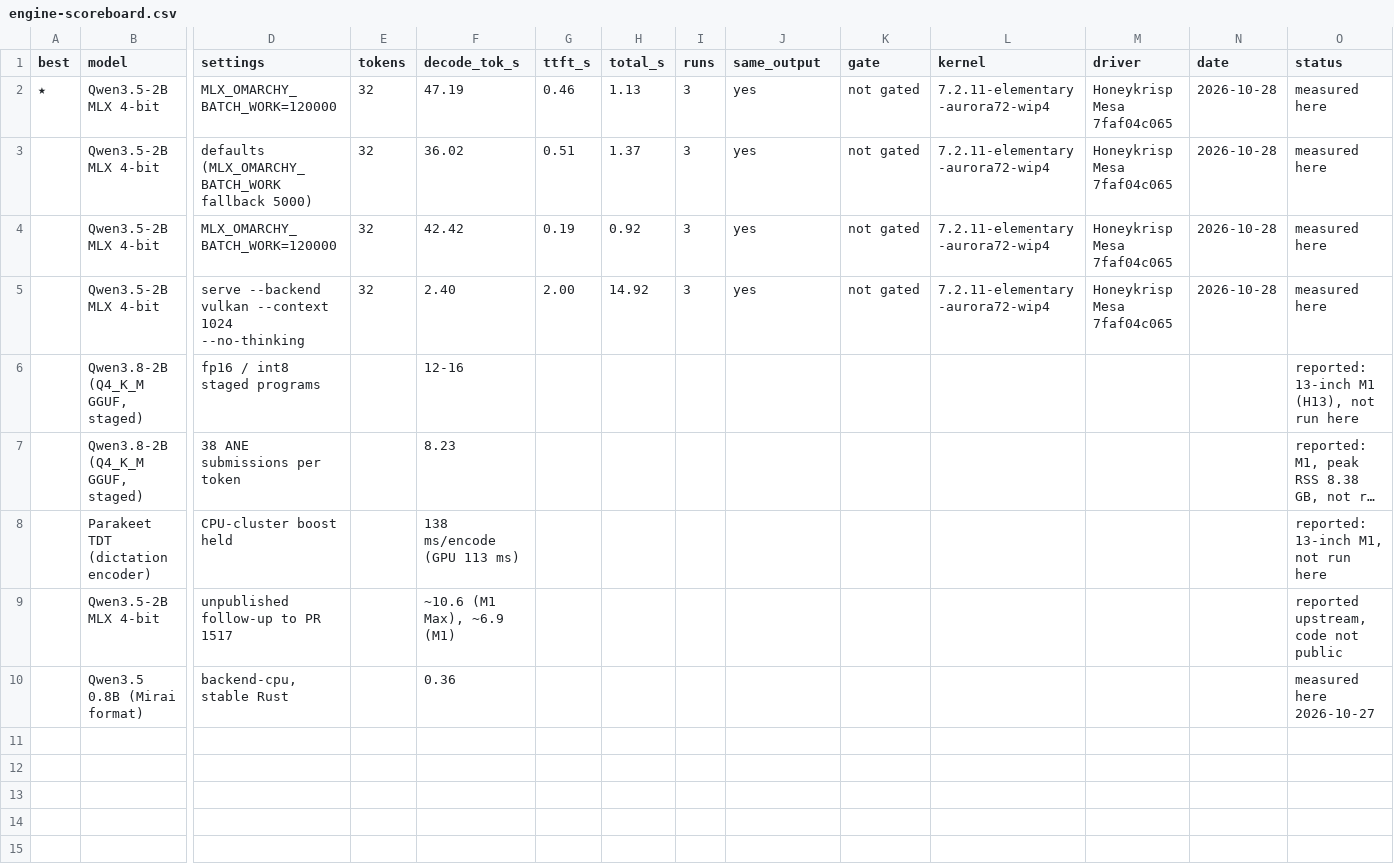
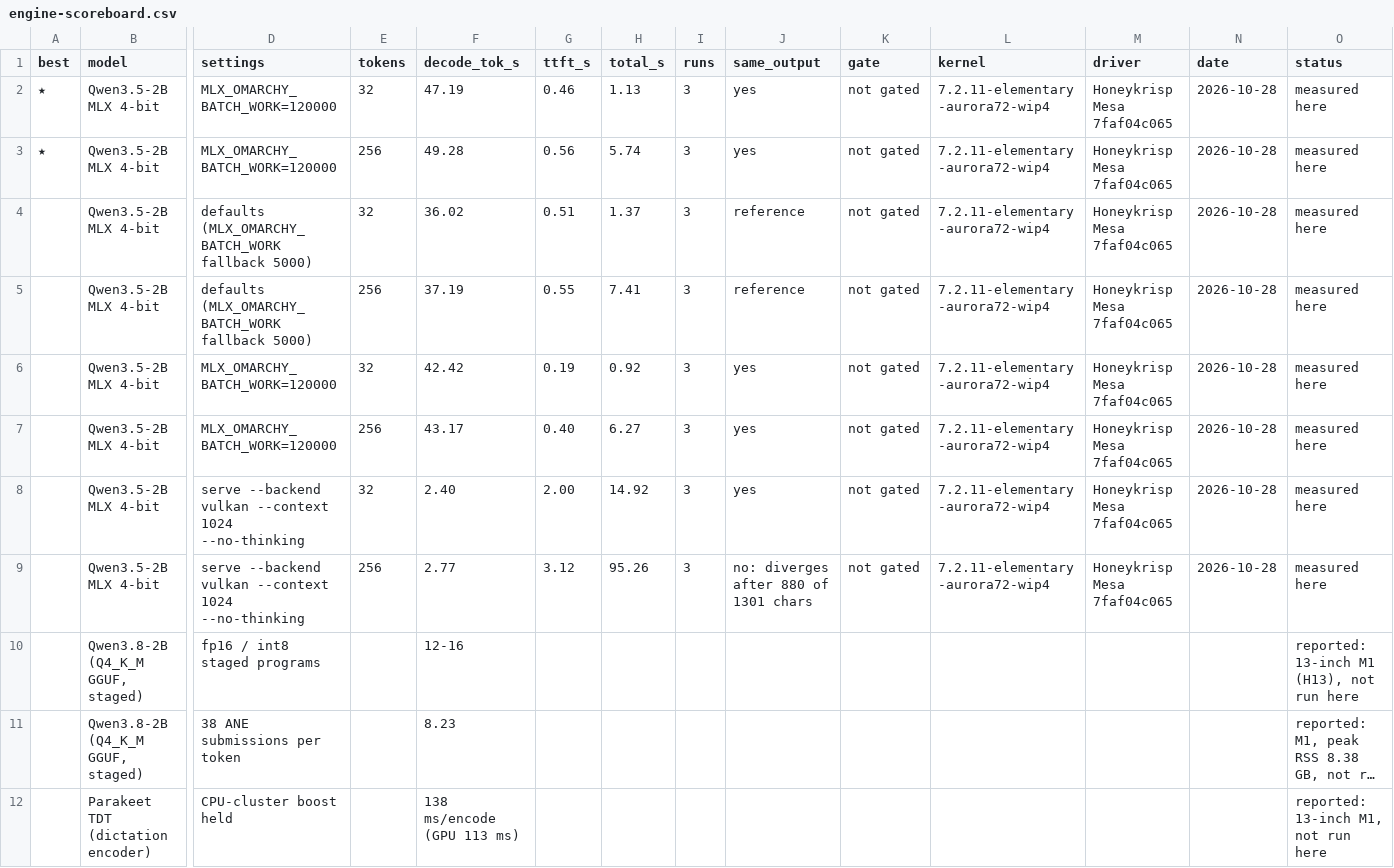
Before and after one commit to techmore/ElementaryOS_MSeries, a CSV file: mseries/local-ai/engine-scoreboard.csv, drawn as a sheet; only a part is shown, gaps mark what is left out; the shorter side is filled out with more unchanged rows; long unchanged cells end in …; addresses are those after the commit; rows hold the shown columns only; the diff names each change by its address in the sheet, - before the commit and + after, or states it on an @@ line.

```diff
--- a/mseries/local-ai/engine-scoreboard.csv
+++ b/mseries/local-ai/engine-scoreboard.csv
+row 3: ★ | Qwen3.5-2B MLX 4-bit | MLX_OMARCHY_BATCH_WORK=120000 | 256 | 49.28 | 0.56 | 5.74 | 3 | yes | not gated | 7.2.11-elementary-aurora72-wip4 | Honeykrisp Mesa 7faf04c065 | 2026-10-28 | measured here
-J4 (same_output): yes
+J4 (same_output): reference
+row 5:  | Qwen3.5-2B MLX 4-bit | defaults (MLX_OMARCHY_BATCH_WORK fallback 5000) | 256 | 37.19 | 0.55 | 7.41 | 3 | reference | not gated | 7.2.11-elementary-aurora72-wip4 | Honeykrisp Mesa 7faf04c065 | 2026-10-28 | measured here
+row 7:  | Qwen3.5-2B MLX 4-bit | MLX_OMARCHY_BATCH_WORK=120000 | 256 | 43.17 | 0.40 | 6.27 | 3 | yes | not gated | 7.2.11-elementary-aurora72-wip4 | Honeykrisp Mesa 7faf04c065 | 2026-10-28 | measured here
+row 9:  | Qwen3.5-2B MLX 4-bit | serve --backend vulkan --context 1024 --no-thinking | 256 | 2.77 | 3.12 | 95.26 | 3 | no: diverges after 880 of 1301 chars | not gated | 7.2.11-elementary-aurora72-wip4 | Honeykrisp Mesa 7faf04c065 | 2026-10-28 | measured here
```
Also changed, not shown: 5 other files.
